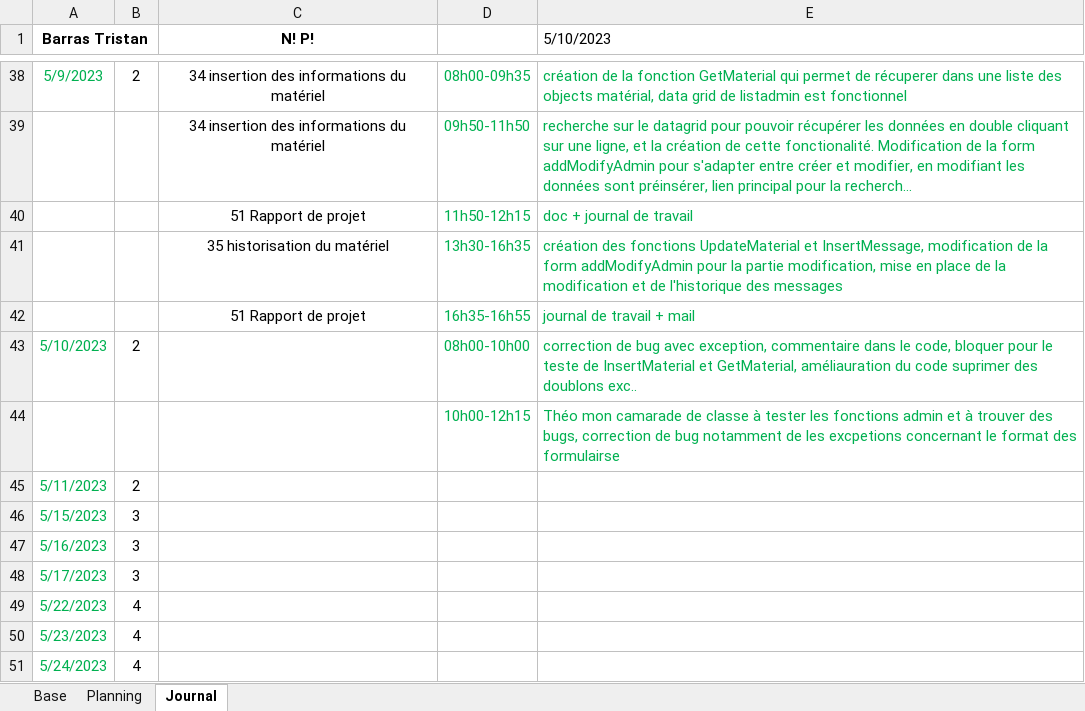
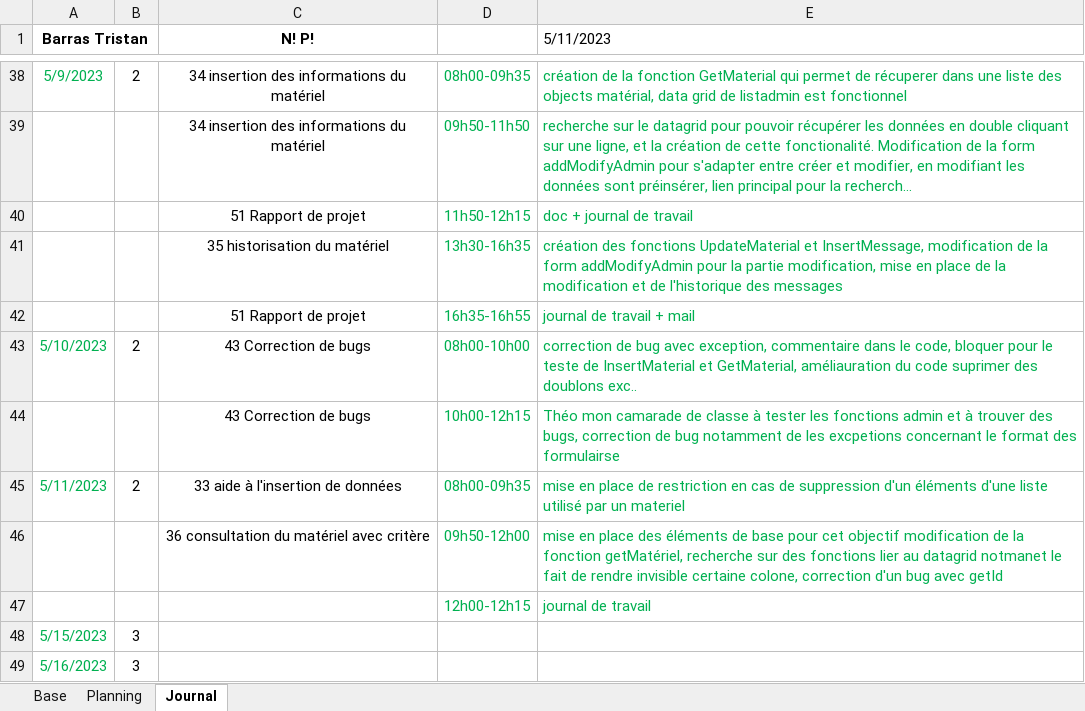
Before and after one commit to Tristan1403/GestionInventaireInformatiqueTPI, an Excel workbook: documentation/planificationInitial.xlsm, sheet Journal, drawn as a sheet; only a part is shown, gaps mark what is left out; the shorter side is filled out with more unchanged rows; long unchanged cells end in …; values as stored, in another font and other column widths than the file's, no borders; charts and pictures not drawn; the diff names each change by its address in the sheet, - before the commit and + after, or states it on an @@ line.

Commit message:
GetId bug, partie utilisateur préparation, fonction GetMaterial modifier

```diff
--- a/documentation/planificationInitial.xlsm (sheet Journal)
+++ b/documentation/planificationInitial.xlsm (sheet Journal)
-E1: 5/10/2023
+E1: 5/11/2023
-C43:C44 (N! P!): (empty)
+C43:C44 (N! P!): 43 Correction de bugs
-C45 (N! P!): (empty)
+C45 (N! P!): 33 aide à l'insertion de données
-D45: (empty)
+D45: 08h00-09h35
-E45 (5/11/2023): (empty)
+E45 (5/11/2023): mise en place de restriction en cas de suppression d'un éléments d'une liste utilisé par un materiel
+row 46:  |  | 36 consultation du matériel avec critère | 09h50-12h00 | mise en place des éléments de base pour cet objectif modification de la fonction getMatériel, recherche sur des fonctions lier au datagrid notmanet le fait de rendre invisible certaine colone, correction d'un bug avec getId
+row 47:  |  |  | 12h00-12h15 | journal de travail
```
Also changed, not shown: formulas that keep their value, 11 other files.
